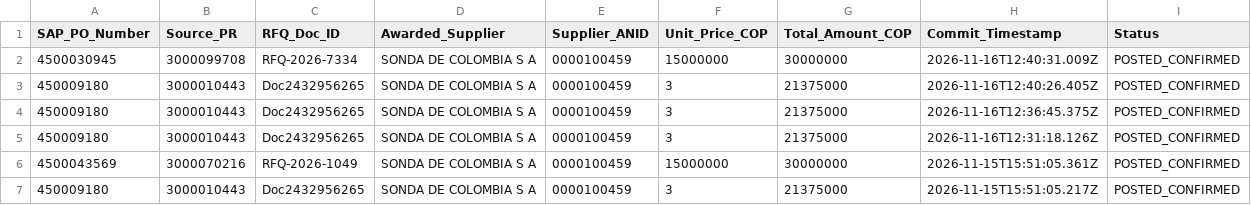
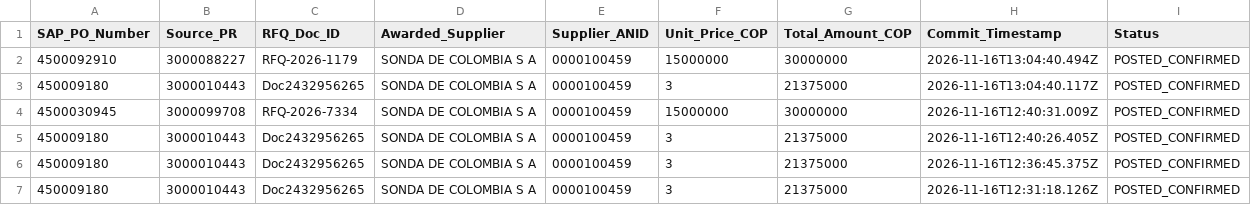
Before and after one commit to SWAYAMPATEL30/Alpek_Demo, a CSV file: data/SAP_PO_Outbound.csv, drawn as a sheet; only a part is shown; the shorter side is filled out with more unchanged rows.

```diff
--- a/data/SAP_PO_Outbound.csv
+++ b/data/SAP_PO_Outbound.csv
@@ -1,2 +1,4 @@
 SAP_PO_Number,Source_PR,RFQ_Doc_ID,Awarded_Supplier,Supplier_ANID,Unit_Price_COP,Total_Amount_COP,Commit_Timestamp,Status
+4500092910,3000088227,RFQ-2026-1179,SONDA DE COLOMBIA S A,0000100459,15000000,30000000,2026-11-16T13:04:40.494Z,POSTED_CONFIRMED
+450009180,3000010443,Doc2432956265,SONDA DE COLOMBIA S A,0000100459,3,21375000,2026-11-16T13:04:40.117Z,POSTED_CONFIRMED
 4500030945,3000099708,RFQ-2026-7334,SONDA DE COLOMBIA S A,0000100459,15000000,30000000,2026-11-16T12:40:31.009Z,POSTED_CONFIRMED
```
Also changed, not shown: data/SAP_PR_Inbound.csv, 3 other files.
